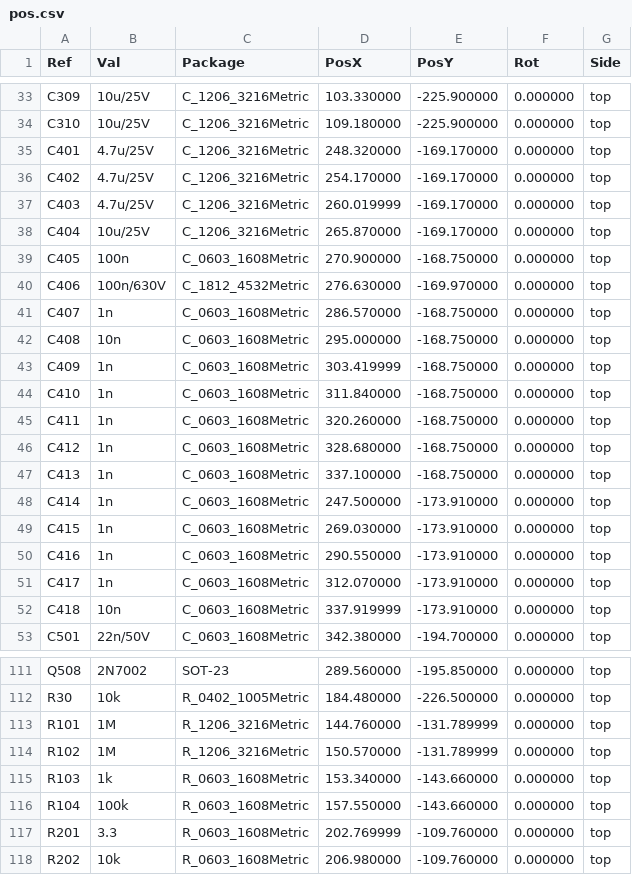
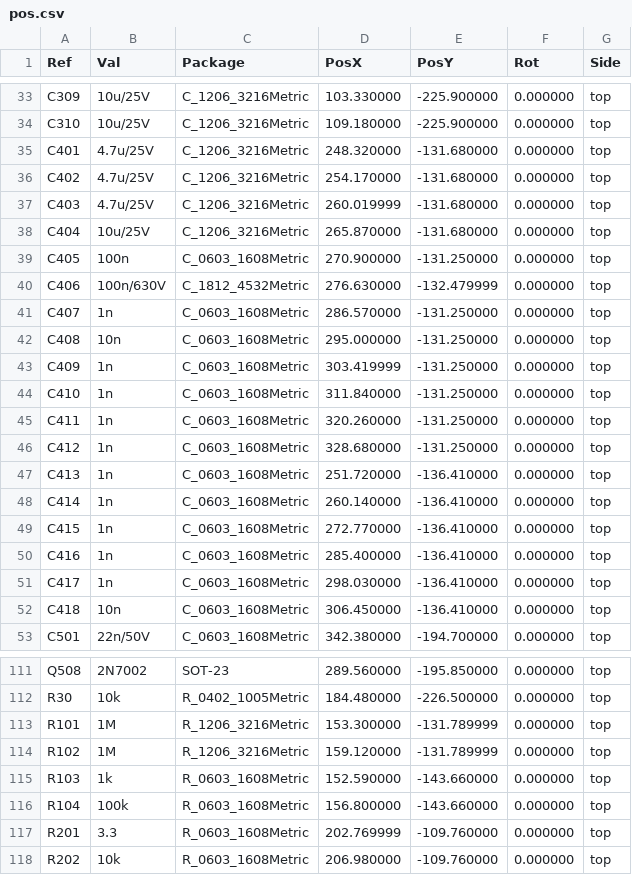
Before and after one commit to eddiezgq/WenQuest, a CSV file: factory/designs/ctrl-ls/out/pos.csv, drawn as a sheet; only a part is shown, gaps mark what is left out; the diff covers the shown part only.

```diff
--- a/factory/designs/ctrl-ls/out/pos.csv
+++ b/factory/designs/ctrl-ls/out/pos.csv
@@ -34,20 +34,20 @@ Ref,Val,Package,PosX,PosY,Rot,Side
 "C310","10u/25V","C_1206_3216Metric",109.180000,-225.900000,0.000000,top
-"C401","4.7u/25V","C_1206_3216Metric",248.320000,-169.170000,0.000000,top
-"C402","4.7u/25V","C_1206_3216Metric",254.170000,-169.170000,0.000000,top
-"C403","4.7u/25V","C_1206_3216Metric",260.019999,-169.170000,0.000000,top
-"C404","10u/25V","C_1206_3216Metric",265.870000,-169.170000,0.000000,top
-"C405","100n","C_0603_1608Metric",270.900000,-168.750000,0.000000,top
-"C406","100n/630V","C_1812_4532Metric",276.630000,-169.970000,0.000000,top
-"C407","1n","C_0603_1608Metric",286.570000,-168.750000,0.000000,top
-"C408","10n","C_0603_1608Metric",295.000000,-168.750000,0.000000,top
-"C409","1n","C_0603_1608Metric",303.419999,-168.750000,0.000000,top
-"C410","1n","C_0603_1608Metric",311.840000,-168.750000,0.000000,top
-"C411","1n","C_0603_1608Metric",320.260000,-168.750000,0.000000,top
-"C412","1n","C_0603_1608Metric",328.680000,-168.750000,0.000000,top
-"C413","1n","C_0603_1608Metric",337.100000,-168.750000,0.000000,top
-"C414","1n","C_0603_1608Metric",247.500000,-173.910000,0.000000,top
-"C415","1n","C_0603_1608Metric",269.030000,-173.910000,0.000000,top
-"C416","1n","C_0603_1608Metric",290.550000,-173.910000,0.000000,top
-"C417","1n","C_0603_1608Metric",312.070000,-173.910000,0.000000,top
-"C418","10n","C_0603_1608Metric",337.919999,-173.910000,0.000000,top
+"C401","4.7u/25V","C_1206_3216Metric",248.320000,-131.680000,0.000000,top
+"C402","4.7u/25V","C_1206_3216Metric",254.170000,-131.680000,0.000000,top
+"C403","4.7u/25V","C_1206_3216Metric",260.019999,-131.680000,0.000000,top
+"C404","10u/25V","C_1206_3216Metric",265.870000,-131.680000,0.000000,top
+"C405","100n","C_0603_1608Metric",270.900000,-131.250000,0.000000,top
+"C406","100n/630V","C_1812_4532Metric",276.630000,-132.479999,0.000000,top
+"C407","1n","C_0603_1608Metric",286.570000,-131.250000,0.000000,top
+"C408","10n","C_0603_1608Metric",295.000000,-131.250000,0.000000,top
+"C409","1n","C_0603_1608Metric",303.419999,-131.250000,0.000000,top
+"C410","1n","C_0603_1608Metric",311.840000,-131.250000,0.000000,top
+"C411","1n","C_0603_1608Metric",320.260000,-131.250000,0.000000,top
+"C412","1n","C_0603_1608Metric",328.680000,-131.250000,0.000000,top
+"C413","1n","C_0603_1608Metric",251.720000,-136.410000,0.000000,top
+"C414","1n","C_0603_1608Metric",260.140000,-136.410000,0.000000,top
+"C415","1n","C_0603_1608Metric",272.770000,-136.410000,0.000000,top
+"C416","1n","C_0603_1608Metric",285.400000,-136.410000,0.000000,top
+"C417","1n","C_0603_1608Metric",298.030000,-136.410000,0.000000,top
+"C418","10n","C_0603_1608Metric",306.450000,-136.410000,0.000000,top
 "C501","22n/50V","C_0603_1608Metric",342.380000,-194.700000,0.000000,top
@@ -112,6 +112,6 @@ Ref,Val,Package,PosX,PosY,Rot,Side
 "R30","10k","R_0402_1005Metric",184.480000,-226.500000,0.000000,top
-"R101","1M","R_1206_3216Metric",144.760000,-131.789999,0.000000,top
-"R102","1M","R_1206_3216Metric",150.570000,-131.789999,0.000000,top
-"R103","1k","R_0603_1608Metric",153.340000,-143.660000,0.000000,top
-"R104","100k","R_0603_1608Metric",157.550000,-143.660000,0.000000,top
+"R101","1M","R_1206_3216Metric",153.300000,-131.789999,0.000000,top
+"R102","1M","R_1206_3216Metric",159.120000,-131.789999,0.000000,top
+"R103","1k","R_0603_1608Metric",152.590000,-143.660000,0.000000,top
+"R104","100k","R_0603_1608Metric",156.800000,-143.660000,0.000000,top
 "R201","3.3","R_0603_1608Metric",202.769999,-109.760000,0.000000,top
```
Also changed, not shown: 53 edited cells elsewhere in this file, 14 other files.
